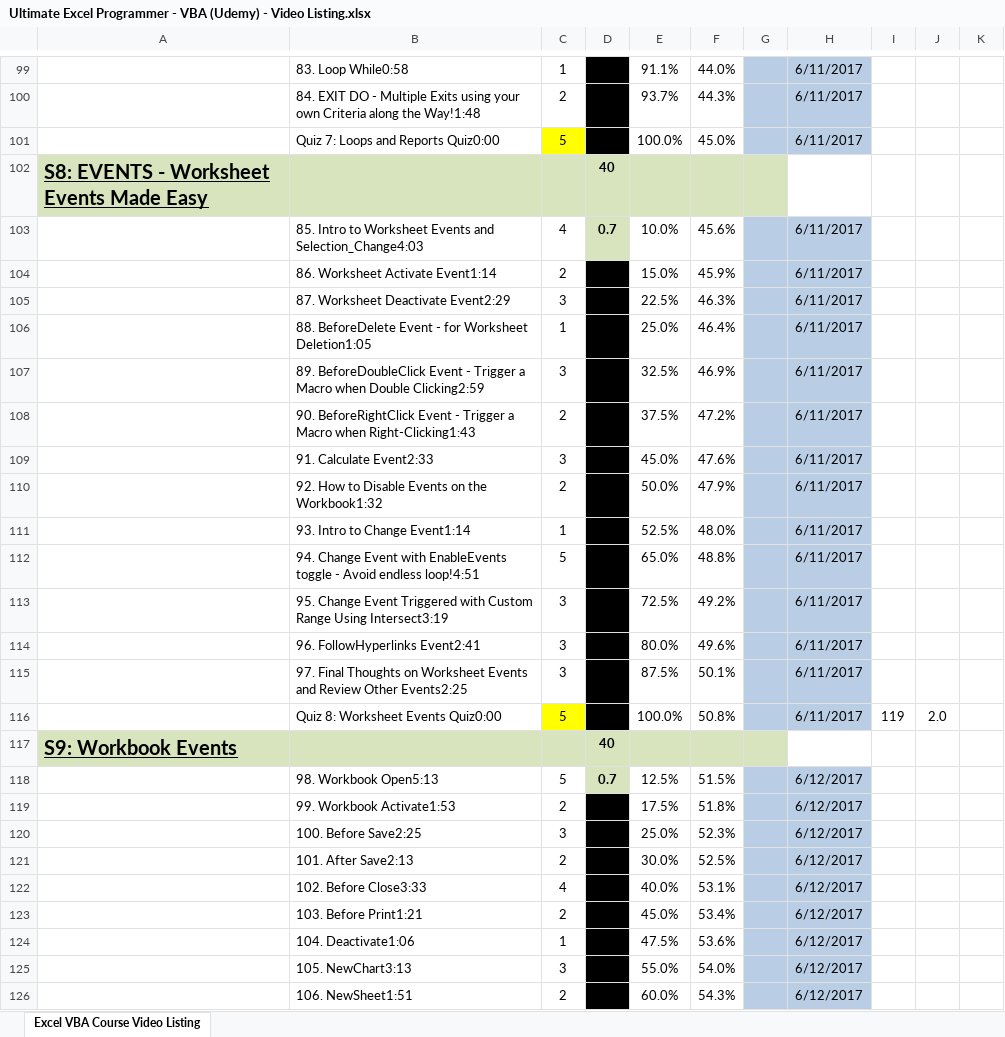
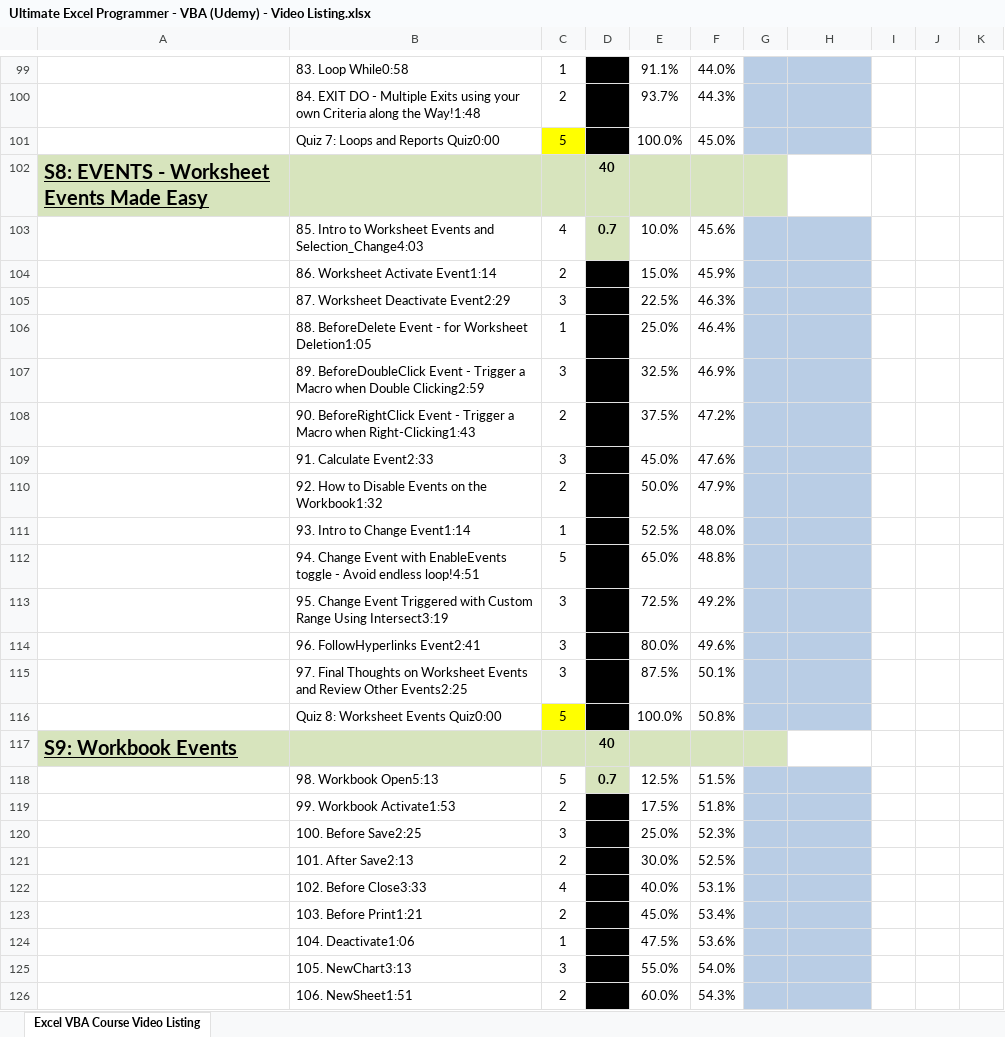
Before and after one commit to BrianLeip/ExcelVBACourse, an Excel workbook: Ultimate Excel Programmer - VBA (Udemy) - Video Listing.xlsx, sheet Excel VBA Course Video Listing, drawn as a sheet; only a part is shown, gaps mark what is left out; values as stored, in another font and other column widths than the file's, no borders; the diff covers the shown part only; the diff names each change by its address in the sheet, - before the commit and + after, or states it on an @@ line.

Commit message:
more progress on excel vba course

```diff
--- a/Ultimate Excel Programmer - VBA (Udemy) - Video Listing.xlsx (sheet Excel VBA Course Video Listing)
+++ b/Ultimate Excel Programmer - VBA (Udemy) - Video Listing.xlsx (sheet Excel VBA Course Video Listing)
-H99:H101: 6/11/2017
+H99:H101: (empty)
-H103:H116: 6/11/2017
+H103:H116: (empty)
-I116: 119
+I116: (empty)
-J116: 2.0
+J116: (empty)
-H118:H126: 6/12/2017
+H118:H126: (empty)
```
Also changed, not shown: 106 edited cells elsewhere in this sheet, Ultimate Excel VBA - Book 1.xlsm.
